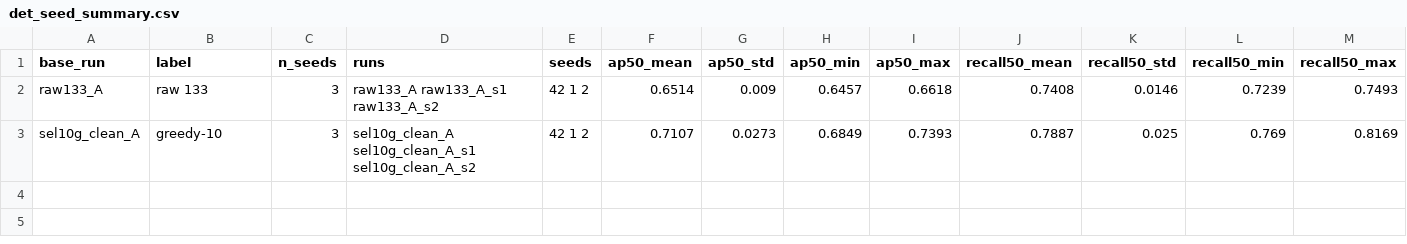
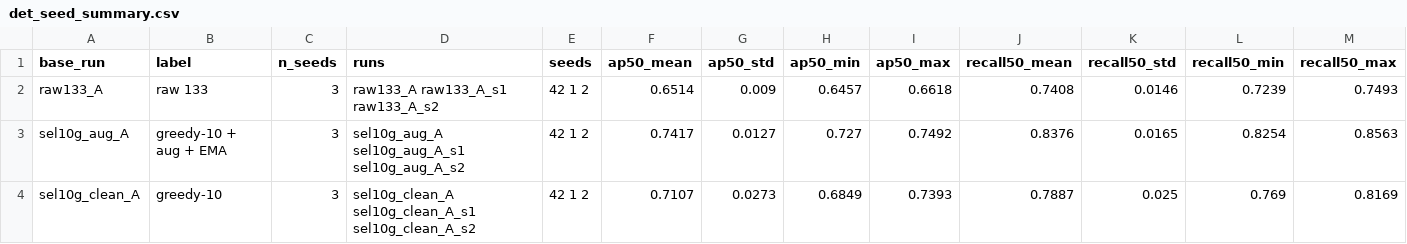
Before and after one commit to Chaoyi-He1/hsi_camo, a CSV file: docs/paper/tables/det_seed_summary.csv, drawn as a sheet; only a part is shown; rows hold the shown columns only; the diff names each change by its address in the sheet, - before the commit and + after, or states it on an @@ line.

```diff
--- a/docs/paper/tables/det_seed_summary.csv
+++ b/docs/paper/tables/det_seed_summary.csv
+row 3: sel10g_aug_A | greedy-10 + aug + EMA | 3 | sel10g_aug_A sel10g_aug_A_s1 sel10g_aug_A_s2 | 42 1 2 | 0.7417 | 0.0127 | 0.727 | 0.7492 | 0.8376 | 0.0165 | 0.8254 | 0.8563
```
Also changed, not shown: docs/paper/tables/box_study.csv, docs/paper/tables/compute.csv, 12 other files.
